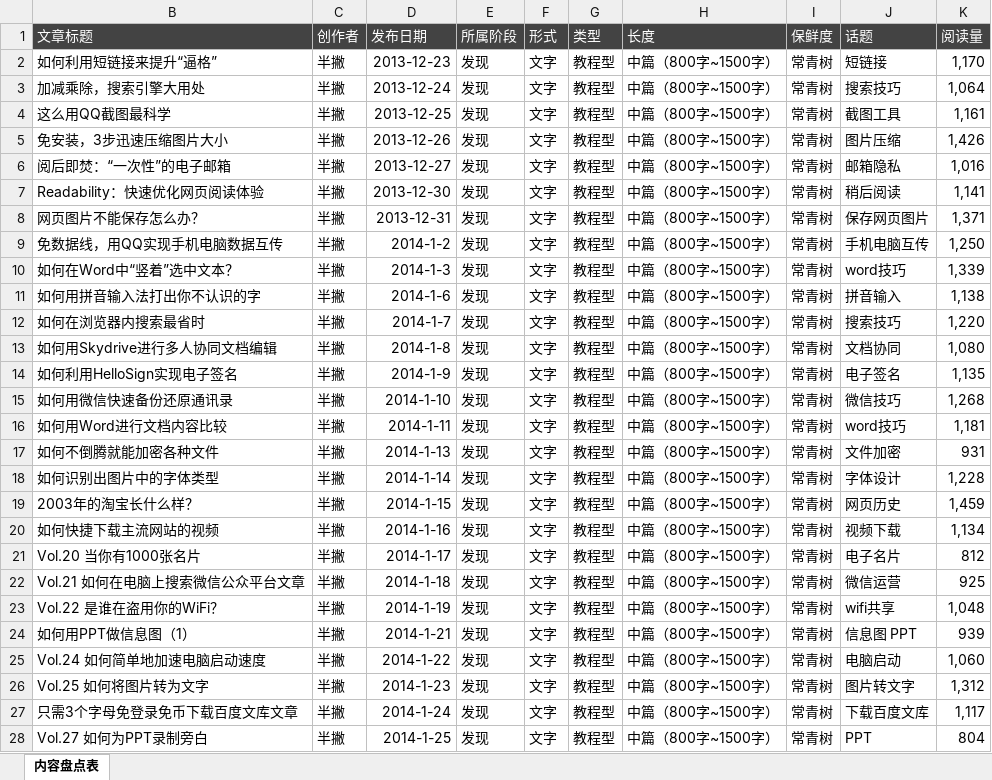
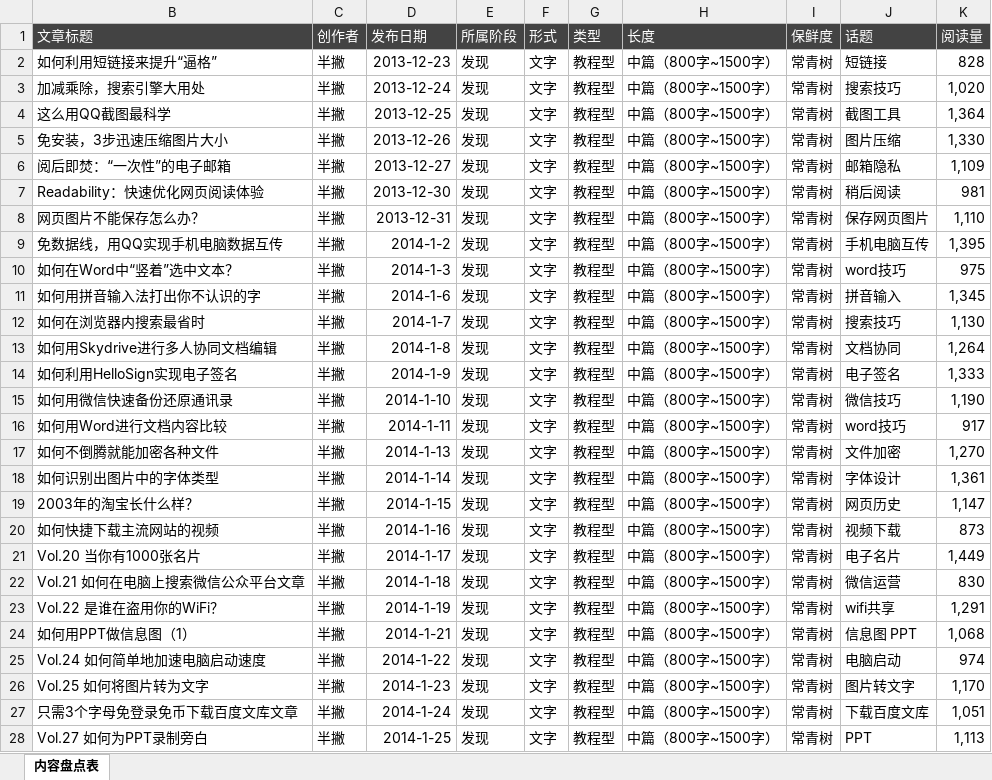
Before and after one commit to BPteach/MKG201-Exercise-FIles, an Excel workbook: content-audit-template.xlsx, sheet 内容盘点表, drawn as a sheet; only a part is shown; values as stored, in another font and other column widths than the file's, no borders; the diff covers the shown part only; the diff names each change by its address in the sheet, - before the commit and + after, or states it on an @@ line.

```diff
--- a/content-audit-template.xlsx (sheet 内容盘点表)
+++ b/content-audit-template.xlsx (sheet 内容盘点表)
-K2 (阅读量): 1,170
+K2 (阅读量): 828
-K3 (阅读量): 1,064
+K3 (阅读量): 1,020
-K4 (阅读量): 1,161
+K4 (阅读量): 1,364
-K5 (阅读量): 1,426
+K5 (阅读量): 1,330
-K6 (阅读量): 1,016
+K6 (阅读量): 1,109
-K7 (阅读量): 1,141
+K7 (阅读量): 981
-K8 (阅读量): 1,371
+K8 (阅读量): 1,110
-K9 (阅读量): 1,250
+K9 (阅读量): 1,395
-K10 (阅读量): 1,339
+K10 (阅读量): 975
-K11 (阅读量): 1,138
+K11 (阅读量): 1,345
-K12 (阅读量): 1,220
+K12 (阅读量): 1,130
-K13 (阅读量): 1,080
+K13 (阅读量): 1,264
-K14 (阅读量): 1,135
+K14 (阅读量): 1,333
-K15 (阅读量): 1,268
+K15 (阅读量): 1,190
-K16 (阅读量): 1,181
+K16 (阅读量): 917
-K17 (阅读量): 931
+K17 (阅读量): 1,270
-K18 (阅读量): 1,228
+K18 (阅读量): 1,361
-K19 (阅读量): 1,459
+K19 (阅读量): 1,147
-K20 (阅读量): 1,134
+K20 (阅读量): 873
-K21 (阅读量): 812
+K21 (阅读量): 1,449
-K22 (阅读量): 925
+K22 (阅读量): 830
-K23 (阅读量): 1,048
+K23 (阅读量): 1,291
-K24 (阅读量): 939
+K24 (阅读量): 1,068
-K25 (阅读量): 1,060
+K25 (阅读量): 974
-K26 (阅读量): 1,312
+K26 (阅读量): 1,170
-K27 (阅读量): 1,117
+K27 (阅读量): 1,051
-K28 (阅读量): 804
+K28 (阅读量): 1,113
```
Also changed, not shown: 90 edited cells elsewhere in this sheet, utm-tracking-template.xlsx, 2 other files.
